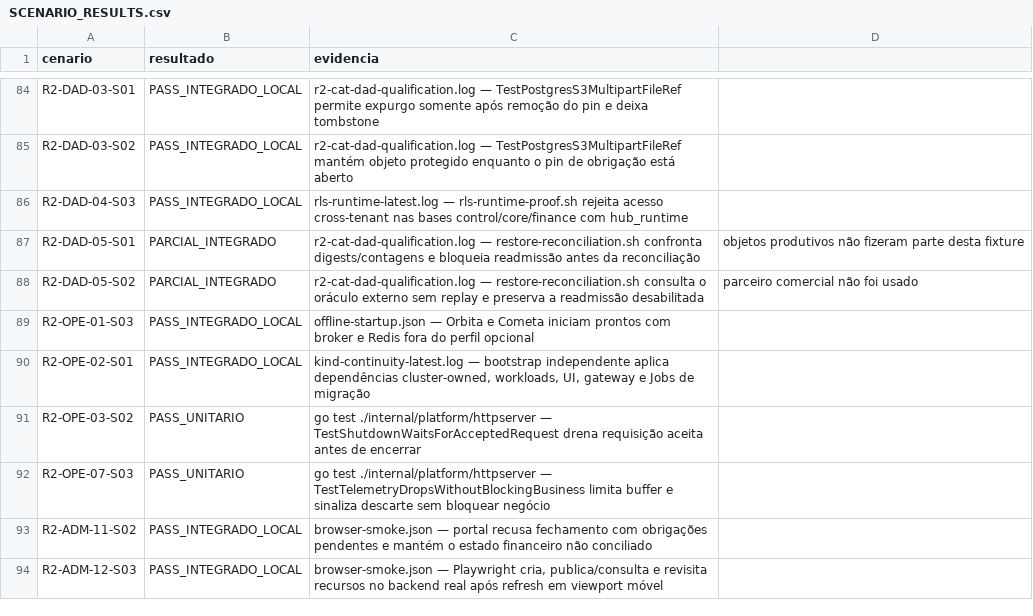
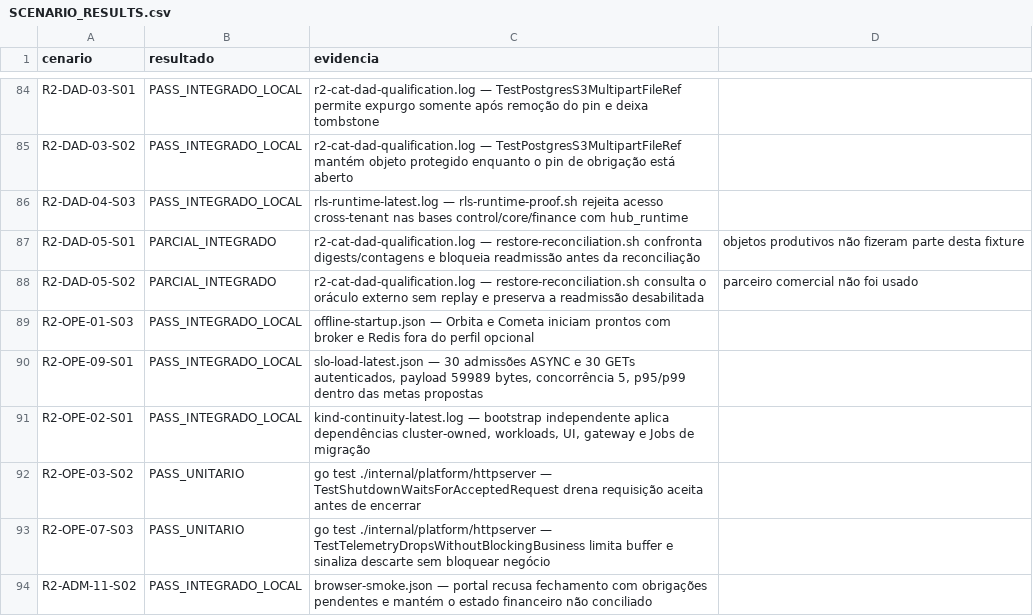
Before and after one commit to leandroclf/ai-hub, a CSV file: docs/reviews/2026-09-09-r4/implementation/SCENARIO_RESULTS.csv, drawn as a sheet; only a part is shown, gaps mark what is left out; the shorter side is filled out with more unchanged rows; the diff names each change by its address in the sheet, - before the commit and + after, or states it on an @@ line.

Commit message:
test(operacao): qualifica percentis do perfil SLO local
Contexto: mede admissão ASYNC e consulta GET com autenticação OIDC, concorrência declarada e payload próximo do limite de 64 KiB.\n\nImpacto: registra p95/p99, códigos HTTP e artefato saneado para R2-OPE-09-S01 sem promover as metas locais para homologação ou produção.

```diff
--- a/docs/reviews/2026-09-09-r4/implementation/SCENARIO_RESULTS.csv
+++ b/docs/reviews/2026-09-09-r4/implementation/SCENARIO_RESULTS.csv
+row 90: R2-OPE-09-S01 | PASS_INTEGRADO_LOCAL | slo-load-latest.json — 30 admissões ASYNC e 30 GETs autenticados, payload 59989 bytes, concorrência 5, p95/p99 dentro das metas propostas
```
Also changed, not shown: docs/reviews/2026-09-09-r4/implementation/RESULT-MATRIX-732-CENARIOS.csv, 5 other files.
